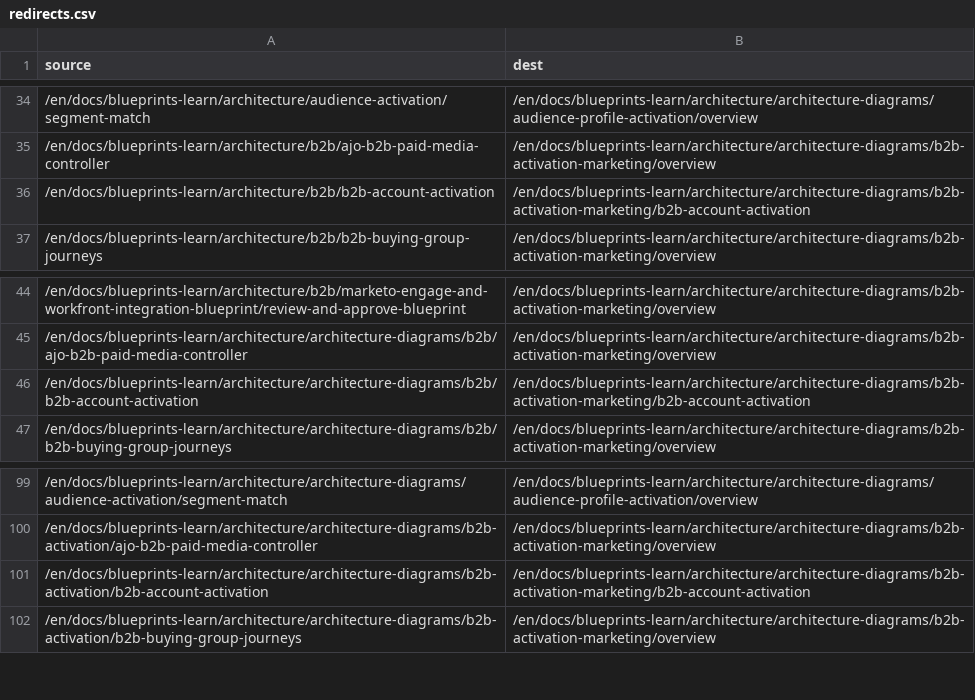
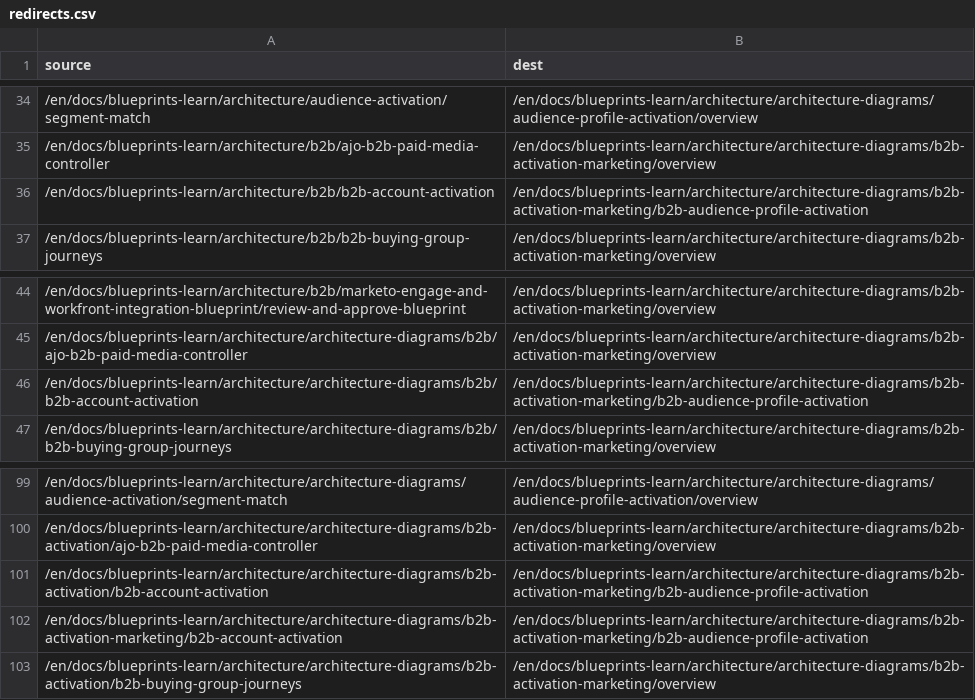
Before and after one commit to AdobeDocs/blueprints-learn.zh-Hant, a CSV file: redirects.csv, drawn as a sheet; only a part is shown, gaps mark what is left out; the diff names each change by its address in the sheet, - before the commit and + after, or states it on an @@ line.

Commit message:
Sync non-localized files for core commit 08b6822 Changes for core/source commit https://github.com/Adobe-Enterprise-Docs/blueprints-learn.en/commit/08b68225e226586ce992d9eeb5a367d0d1088bf3

```diff
--- a/redirects.csv
+++ b/redirects.csv
-B36 (dest): /en/docs/blueprints-learn/architecture/architecture-diagrams/b2b-activation-marketing/b2b-account-activation
+B36 (dest): /en/docs/blueprints-learn/architecture/architecture-diagrams/b2b-activation-marketing/b2b-audience-profile-activation
-B46 (dest): /en/docs/blueprints-learn/architecture/architecture-diagrams/b2b-activation-marketing/b2b-account-activation
+B46 (dest): /en/docs/blueprints-learn/architecture/architecture-diagrams/b2b-activation-marketing/b2b-audience-profile-activation
-B101 (dest): /en/docs/blueprints-learn/architecture/architecture-diagrams/b2b-activation-marketing/b2b-account-activation
+B101 (dest): /en/docs/blueprints-learn/architecture/architecture-diagrams/b2b-activation-marketing/b2b-audience-profile-activation
+row 102: /en/docs/blueprints-learn/architecture/architecture-diagrams/b2b-activation-marketing/b2b-account-activation | /en/docs/blueprints-learn/architecture/architecture-diagrams/b2b-activation-marketing/b2b-audience-profile-activation
```
Also changed, not shown: 1 other file.
